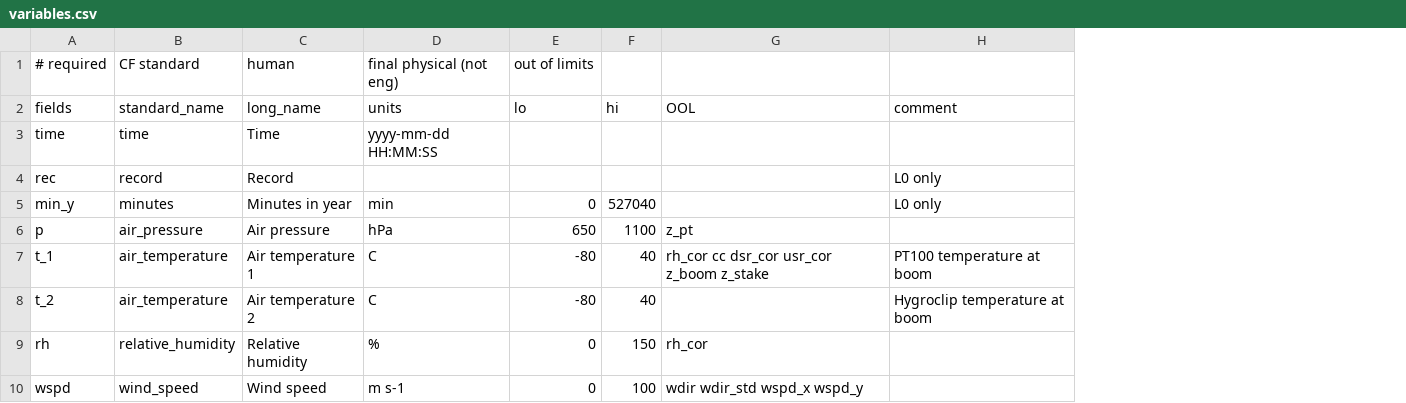
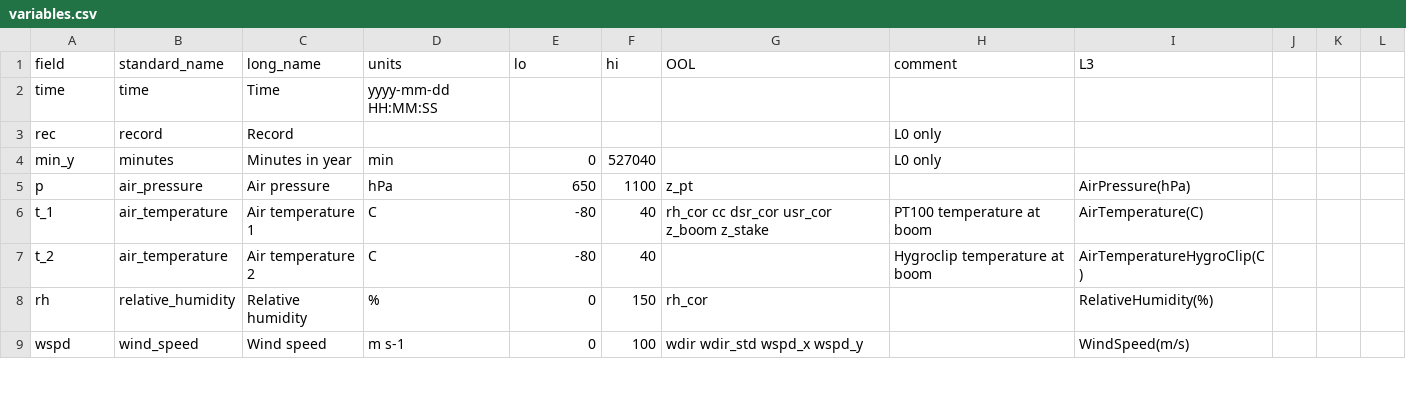
Before and after one commit to GEUS-Glaciology-and-Climate/pypromice, a CSV file: variables.csv, drawn as a sheet; only a part is shown; removed rows and columns are numbered as before the commit, all else as after; the diff names each change by its address in the sheet, - before the commit and + after, or states it on an @@ line.

```diff
--- a/variables.csv
+++ b/variables.csv
+column I (L3), rows 5-9: AirPressure(hPa) | AirTemperature(C) | AirTemperatureHygroClip(C) | RelativeHumidity(%) | WindSpeed(m/s)
+column J, empty
+column K, empty
+column L, empty
-row 1: # required | CF standard | human | final physical (not eng) | out of limits
-A1: fields
+A1: field
```
Also changed, not shown: 2 other files.
